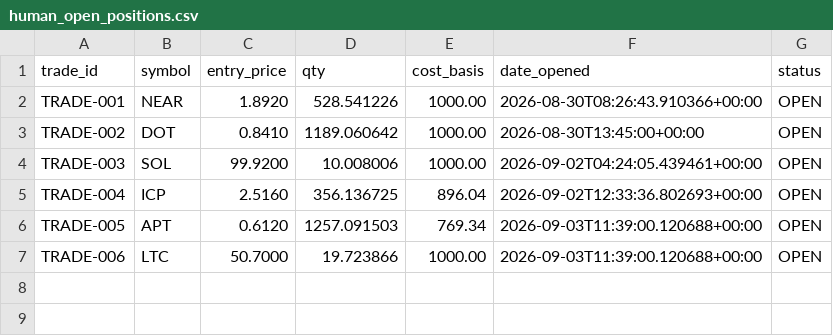
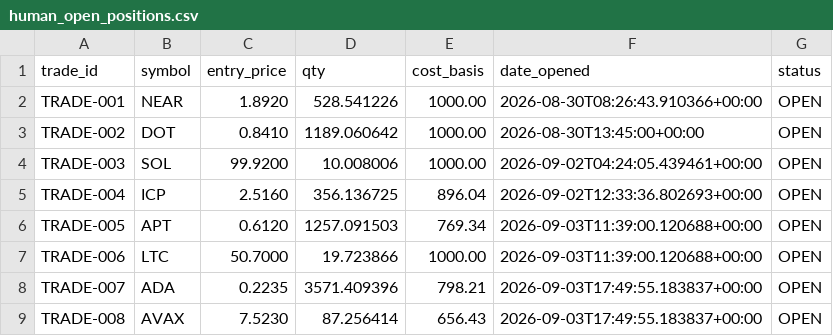
Before and after one commit to mrismail-m/ANTItrading, a CSV file: state/human_open_positions.csv, drawn as a sheet; the diff names each change by its address in the sheet, - before the commit and + after, or states it on an @@ line.

```diff
--- a/state/human_open_positions.csv
+++ b/state/human_open_positions.csv
+row 8: TRADE-007 | ADA | 0.2235 | 3571.409396 | 798.21 | 2026-09-03T17:49:55.183837+00:00 | OPEN
+row 9: TRADE-008 | AVAX | 7.5230 | 87.256414 | 656.43 | 2026-09-03T17:49:55.183837+00:00 | OPEN
```
Also changed, not shown: state/human_decision_log.csv, 6 other files.
